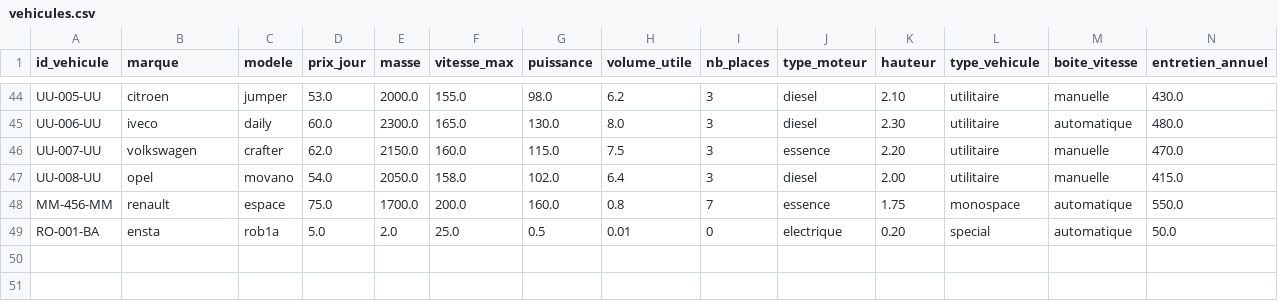
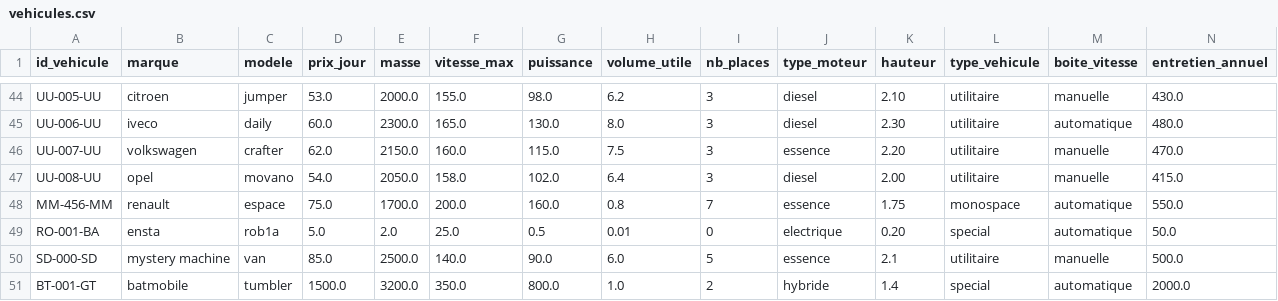
Before and after one commit to paulr04/projet_info_IA_PR, a CSV file: data/vehicules.csv, drawn as a sheet; only a part is shown, gaps mark what is left out; rows hold the shown columns only; the diff names each change by its address in the sheet, - before the commit and + after, or states it on an @@ line.

Commit message:
commit vehicules

```diff
--- a/data/vehicules.csv
+++ b/data/vehicules.csv
+row 50: SD-000-SD | mystery machine | van | 85.0 | 2500.0 | 140.0 | 90.0 | 6.0 | 5 | essence | 2.1 | utilitaire | manuelle | 500.0
+row 51: BT-001-GT | batmobile | tumbler | 1500.0 | 3200.0 | 350.0 | 800.0 | 1.0 | 2 | hybride | 1.4 | special | automatique | 2000.0
```
